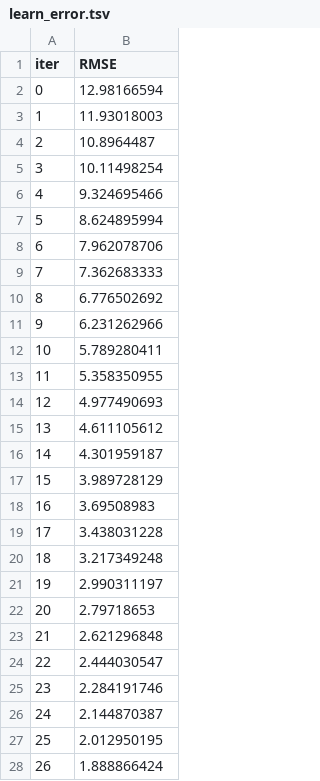
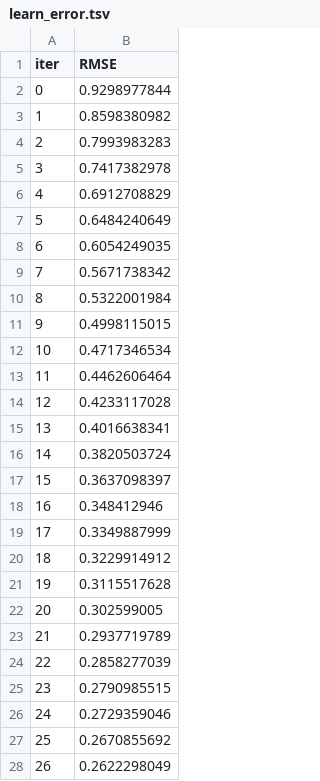
Before and after one commit to a-leena/dsproject, a TSV file: catboost_info/learn_error.tsv, drawn as a sheet; only a part is shown; the diff covers the shown part only.

```diff
--- a/catboost_info/learn_error.tsv
+++ b/catboost_info/learn_error.tsv
@@ -1,28 +1,28 @@
 iter	RMSE
-0	12.98166594
-1	11.93018003
-2	10.8964487
-3	10.11498254
-4	9.324695466
-5	8.624895994
-6	7.962078706
-7	7.362683333
-8	6.776502692
-9	6.231262966
-10	5.789280411
-11	5.358350955
-12	4.977490693
-13	4.611105612
-14	4.301959187
-15	3.989728129
-16	3.69508983
-17	3.438031228
-18	3.217349248
-19	2.990311197
-20	2.79718653
-21	2.621296848
-22	2.444030547
-23	2.284191746
-24	2.144870387
-25	2.012950195
-26	1.888866424
+0	0.9298977844
+1	0.8598380982
+2	0.7993983283
+3	0.7417382978
+4	0.6912708829
+5	0.6484240649
+6	0.6054249035
+7	0.5671738342
+8	0.5322001984
+9	0.4998115015
+10	0.4717346534
+11	0.4462606464
+12	0.4233117028
+13	0.4016638341
+14	0.3820503724
+15	0.3637098397
+16	0.348412946
+17	0.3349887999
+18	0.3229914912
+19	0.3115517628
+20	0.302599005
+21	0.2937719789
+22	0.2858277039
+23	0.2790985515
+24	0.2729359046
+25	0.2670855692
+26	0.2622298049
```
Also changed, not shown: 73 edited cells elsewhere in this file, catboost_info/time_left.tsv, 4 other files.
